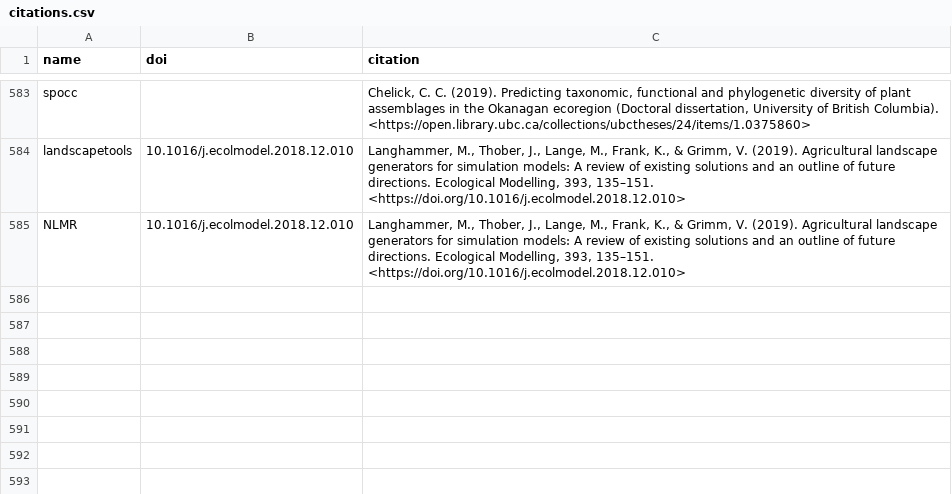
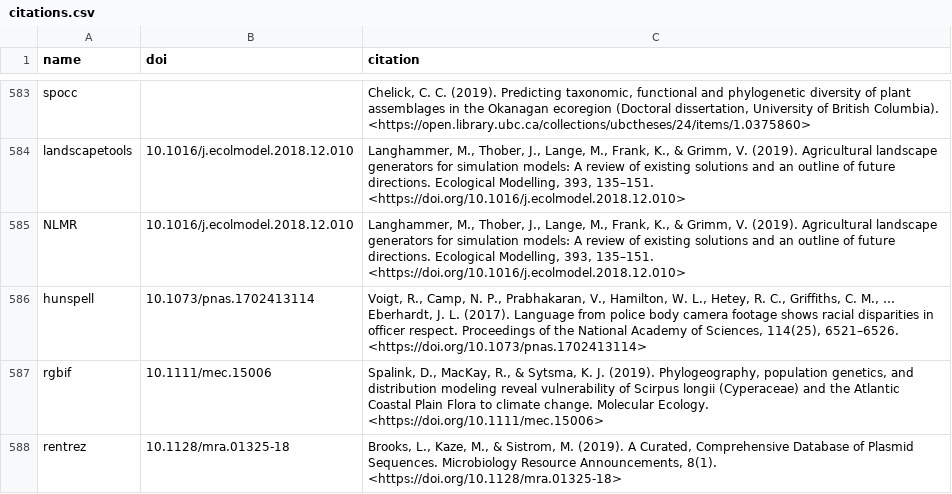
Before and after one commit to ropensci/roapi, a CSV file: data/citations.csv, drawn as a sheet; only a part is shown, gaps mark what is left out.

Commit message:
three citations

```diff
--- a/data/citations.csv
+++ b/data/citations.csv
@@ -585 +585,4 @@ landscapetools;"10.1016/j.ecolmodel.2018.12.010";"Langhammer, M., Thober, J., La
 NLMR;"10.1016/j.ecolmodel.2018.12.010";"Langhammer, M., Thober, J., Lange, M., Frank, K., & Grimm, V. (2019). Agricultural landscape generators for simulation models: A review of existing solutions and an outline of future directions. Ecological Modelling, 393, 135–151. <https://doi.org/10.1016/j.ecolmodel.2018.12.010>"
+hunspell;"10.1073/pnas.1702413114";"Voigt, R., Camp, N. P., Prabhakaran, V., Hamilton, W. L., Hetey, R. C., Griffiths, C. M., … Eberhardt, J. L. (2017). Language from police body camera footage shows racial disparities in officer respect. Proceedings of the National Academy of Sciences, 114(25), 6521–6526. <https://doi.org/10.1073/pnas.1702413114>"
+rgbif;"10.1111/mec.15006";"Spalink, D., MacKay, R., & Sytsma, K. J. (2019). Phylogeography, population genetics, and distribution modeling reveal vulnerability of Scirpus longii (Cyperaceae) and the Atlantic Coastal Plain Flora to climate change. Molecular Ecology. <https://doi.org/10.1111/mec.15006>"
+rentrez;"10.1128/mra.01325-18";"Brooks, L., Kaze, M., & Sistrom, M. (2019). A Curated, Comprehensive Database of Plasmid Sequences. Microbiology Resource Announcements, 8(1). <https://doi.org/10.1128/mra.01325-18>"
```
